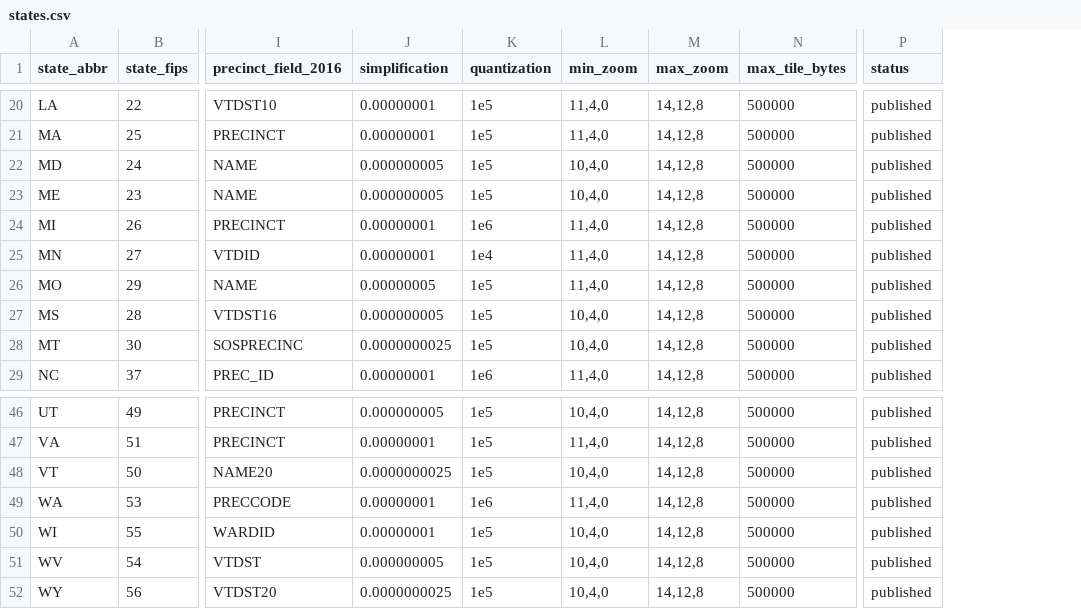
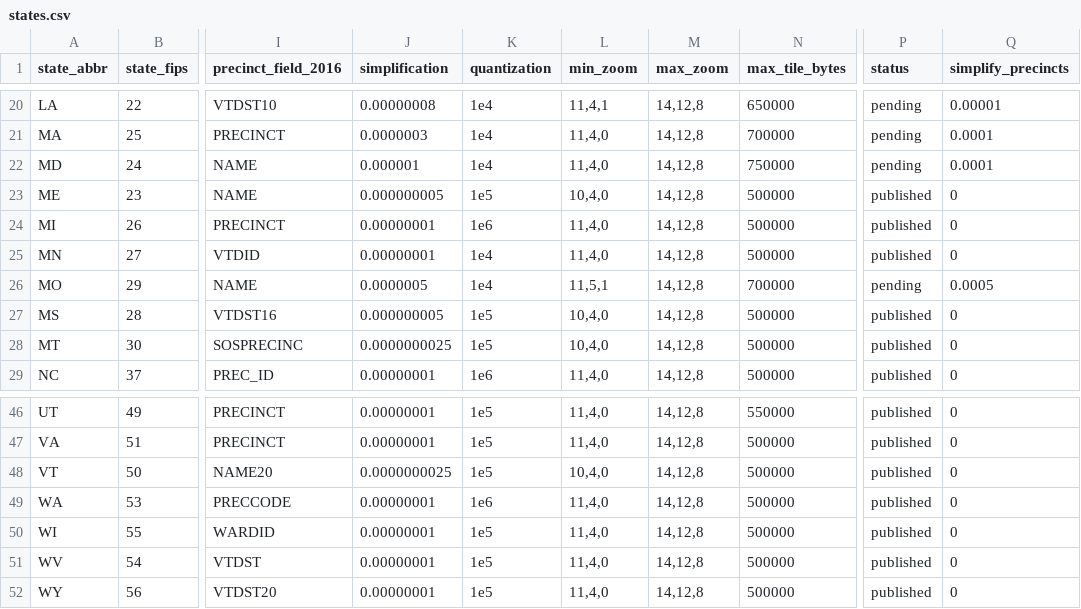
Before and after one commit to maurizi/mikes-district-maker, a CSV file: scripts/bulk-vest/states.csv, drawn as a sheet; only a part is shown, gaps mark what is left out; the diff covers the shown part only; the diff names each change by its address in the sheet, - before the commit and + after, or states it on an @@ line.

```diff
--- a/scripts/bulk-vest/states.csv
+++ b/scripts/bulk-vest/states.csv
+column Q (simplify_precincts), rows 20-29: 0.00001 | 0.0001 | 0.0001 | 0 | 0 | 0 | 0.0005 | 0 | 0 | 0; rows 46-52: all 0
-J20 (simplification): 0.00000001
+J20 (simplification): 0.00000008
-K20:K22 (quantization): 1e5
+K20:K22 (quantization): 1e4
-L20 (min_zoom): 11,4,0
+L20 (min_zoom): 11,4,1
-N20 (max_tile_bytes): 500000
+N20 (max_tile_bytes): 650000
-P20:P22 (status): published
+P20:P22 (status): pending
-J21 (simplification): 0.00000001
+J21 (simplification): 0.0000003
-N21 (max_tile_bytes): 500000
+N21 (max_tile_bytes): 700000
-J22 (simplification): 0.000000005
+J22 (simplification): 0.000001
-L22 (min_zoom): 10,4,0
+L22 (min_zoom): 11,4,0
-N22 (max_tile_bytes): 500000
+N22 (max_tile_bytes): 750000
-J26 (simplification): 0.00000005
+J26 (simplification): 0.0000005
-K26 (quantization): 1e5
+K26 (quantization): 1e4
-L26 (min_zoom): 11,4,0
+L26 (min_zoom): 11,5,1
-N26 (max_tile_bytes): 500000
+N26 (max_tile_bytes): 700000
-P26 (status): published
+P26 (status): pending
-J46 (simplification): 0.000000005
+J46 (simplification): 0.00000001
-L46 (min_zoom): 10,4,0
+L46 (min_zoom): 11,4,0
-N46 (max_tile_bytes): 500000
+N46 (max_tile_bytes): 550000
-L50:L52 (min_zoom): 10,4,0
+L50:L52 (min_zoom): 11,4,0
-J51 (simplification): 0.000000005
+J51 (simplification): 0.00000001
-J52 (simplification): 0.0000000025
+J52 (simplification): 0.00000001
```
Also changed, not shown: 80 edited cells elsewhere in this file, 30 other files.
